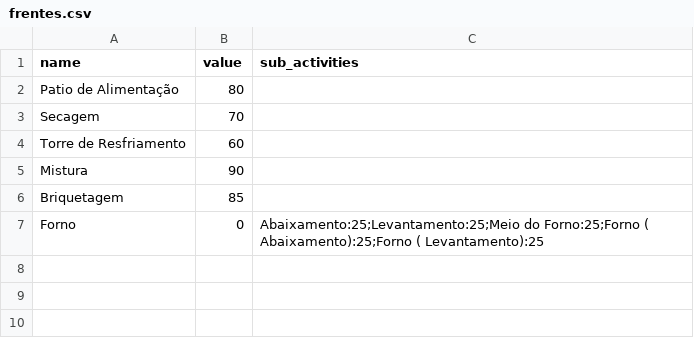
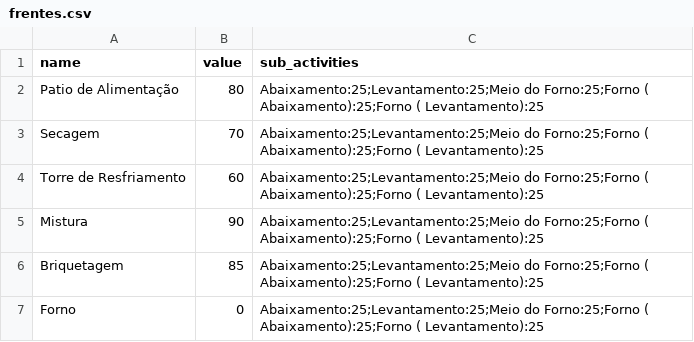
Before and after one commit to Lucas-dev98/Evolu-oParadaFria3, a CSV file: templates/frentes.csv, drawn as a sheet.

Commit message:
Adding logic for sub activits and main aticvity

```diff
--- a/templates/frentes.csv
+++ b/templates/frentes.csv
@@ -1,7 +1,7 @@
 name,value,sub_activities
-Patio de Alimentação,80,
-Secagem,70,
-Torre de Resfriamento,60,
-Mistura,90,
-Briquetagem,85,
+Patio de Alimentação,80,Abaixamento:25;Levantamento:25;Meio do Forno:25;Forno ( Abaixamento):25;Forno ( Levantamento):25
+Secagem,70,Abaixamento:25;Levantamento:25;Meio do Forno:25;Forno ( Abaixamento):25;Forno ( Levantamento):25
+Torre de Resfriamento,60,Abaixamento:25;Levantamento:25;Meio do Forno:25;Forno ( Abaixamento):25;Forno ( Levantamento):25
+Mistura,90,Abaixamento:25;Levantamento:25;Meio do Forno:25;Forno ( Abaixamento):25;Forno ( Levantamento):25
+Briquetagem,85,Abaixamento:25;Levantamento:25;Meio do Forno:25;Forno ( Abaixamento):25;Forno ( Levantamento):25
 Forno,0,Abaixamento:25;Levantamento:25;Meio do Forno:25;Forno ( Abaixamento):25;Forno ( Levantamento):25
```
Also changed, not shown: 1 other file.
